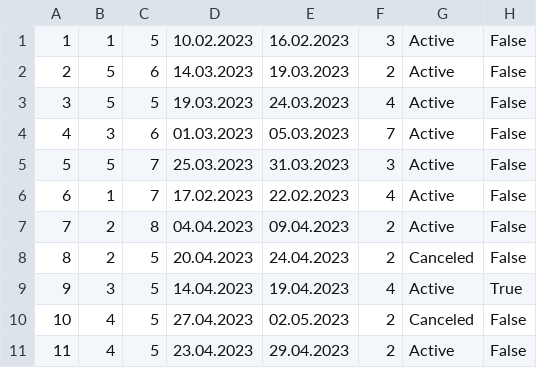
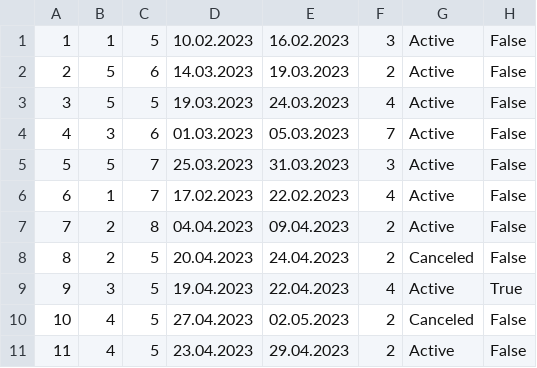
Before and after one commit to jblanusa13/SimsProjekat, a CSV file: ProjectSims/ProjectSims/Resources/Data/accommodationReservation.csv, drawn as a sheet.

```diff
--- a/ProjectSims/ProjectSims/Resources/Data/accommodationReservation.csv
+++ b/ProjectSims/ProjectSims/Resources/Data/accommodationReservation.csv
@@ -8,3 +8,3 @@
 8|2|5|20.04.2023|24.04.2023|2|Canceled|False
-9|3|5|14.04.2023|19.04.2023|4|Active|True
+9|3|5|19.04.2023|22.04.2023|4|Active|True
 10|4|5|27.04.2023|02.05.2023|2|Canceled|False
```
Also changed, not shown: 16 other files.
